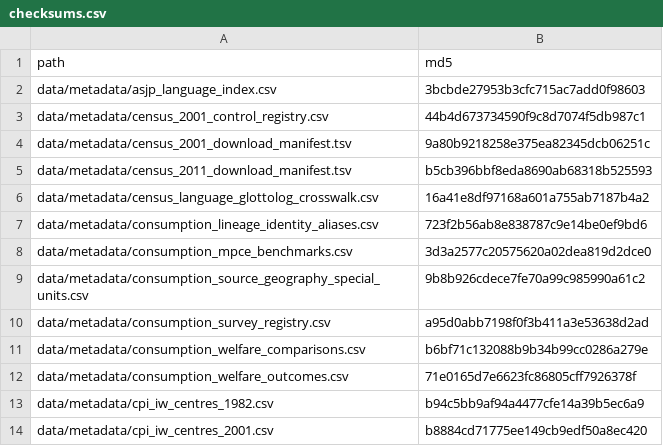
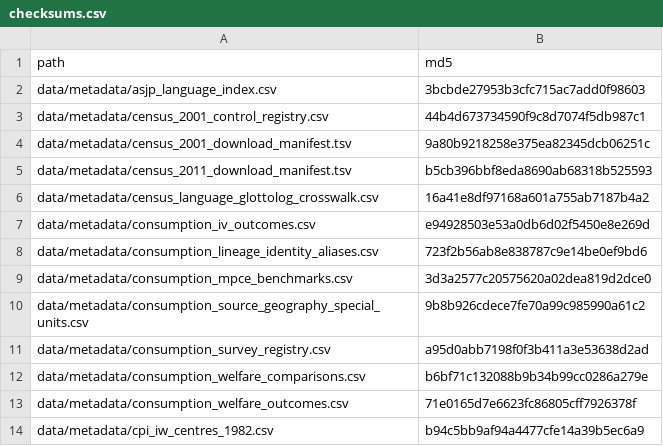
Before and after one commit to rishavbroy/emi-inequality-india, a CSV file: data/metadata/checksums.csv, drawn as a sheet; only a part is shown; the shorter side is filled out with more unchanged rows; the diff names each change by its address in the sheet, - before the commit and + after, or states it on an @@ line.

Commit message:
feat(iv): register consumption welfare outcomes

```diff
--- a/data/metadata/checksums.csv
+++ b/data/metadata/checksums.csv
+row 7: data/metadata/consumption_iv_outcomes.csv | e94928503e53a0db6d02f5450e8e269d
```
Also changed, not shown: 4 other files.
